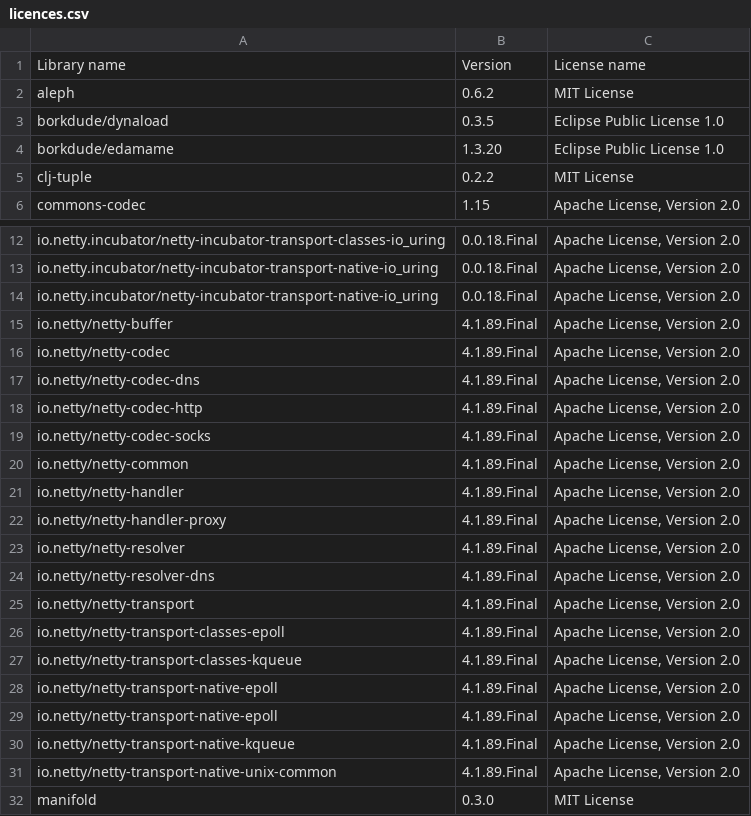
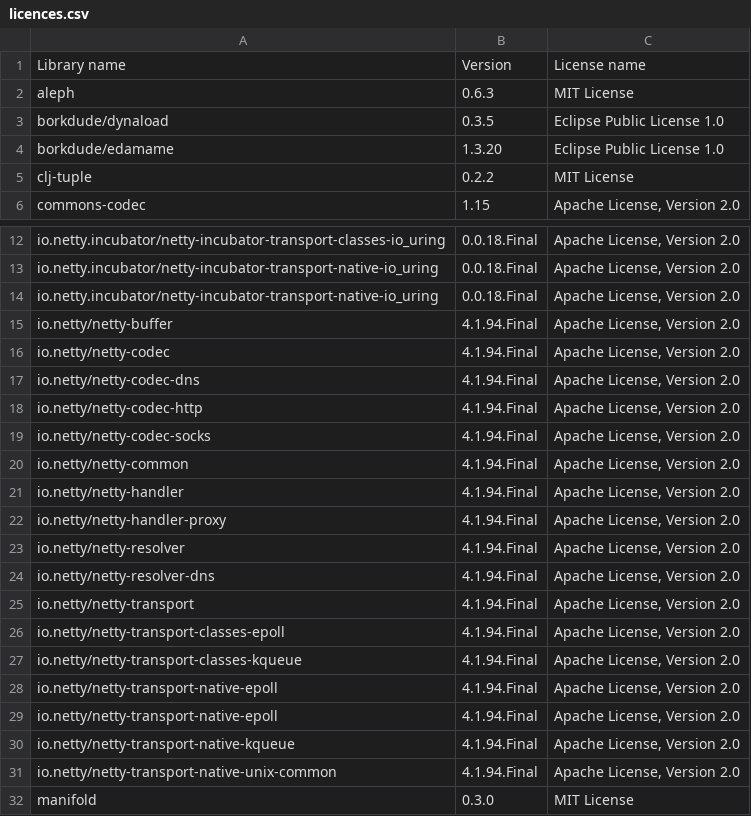
Before and after one commit to piotr-yuxuan/ephemeral-server, a CSV file: doc/licences.csv, drawn as a sheet; only a part is shown, gaps mark what is left out.

Commit message:
List dependency licences

```diff
--- a/doc/licences.csv
+++ b/doc/licences.csv
@@ -1,3 +1,3 @@
 Library name,Version,License name
-"aleph","0.6.2","MIT License"
+"aleph","0.6.3","MIT License"
 "borkdude/dynaload","0.3.5","Eclipse Public License 1.0"
@@ -14,19 +14,19 @@ Library name,Version,License name
 "io.netty.incubator/netty-incubator-transport-native-io_uring","0.0.18.Final","Apache License, Version 2.0"
-"io.netty/netty-buffer","4.1.89.Final","Apache License, Version 2.0"
-"io.netty/netty-codec","4.1.89.Final","Apache License, Version 2.0"
-"io.netty/netty-codec-dns","4.1.89.Final","Apache License, Version 2.0"
-"io.netty/netty-codec-http","4.1.89.Final","Apache License, Version 2.0"
-"io.netty/netty-codec-socks","4.1.89.Final","Apache License, Version 2.0"
-"io.netty/netty-common","4.1.89.Final","Apache License, Version 2.0"
-"io.netty/netty-handler","4.1.89.Final","Apache License, Version 2.0"
-"io.netty/netty-handler-proxy","4.1.89.Final","Apache License, Version 2.0"
-"io.netty/netty-resolver","4.1.89.Final","Apache License, Version 2.0"
-"io.netty/netty-resolver-dns","4.1.89.Final","Apache License, Version 2.0"
-"io.netty/netty-transport","4.1.89.Final","Apache License, Version 2.0"
-"io.netty/netty-transport-classes-epoll","4.1.89.Final","Apache License, Version 2.0"
-"io.netty/netty-transport-classes-kqueue","4.1.89.Final","Apache License, Version 2.0"
-"io.netty/netty-transport-native-epoll","4.1.89.Final","Apache License, Version 2.0"
-"io.netty/netty-transport-native-epoll","4.1.89.Final","Apache License, Version 2.0"
-"io.netty/netty-transport-native-kqueue","4.1.89.Final","Apache License, Version 2.0"
-"io.netty/netty-transport-native-unix-common","4.1.89.Final","Apache License, Version 2.0"
+"io.netty/netty-buffer","4.1.94.Final","Apache License, Version 2.0"
+"io.netty/netty-codec","4.1.94.Final","Apache License, Version 2.0"
+"io.netty/netty-codec-dns","4.1.94.Final","Apache License, Version 2.0"
+"io.netty/netty-codec-http","4.1.94.Final","Apache License, Version 2.0"
+"io.netty/netty-codec-socks","4.1.94.Final","Apache License, Version 2.0"
+"io.netty/netty-common","4.1.94.Final","Apache License, Version 2.0"
+"io.netty/netty-handler","4.1.94.Final","Apache License, Version 2.0"
+"io.netty/netty-handler-proxy","4.1.94.Final","Apache License, Version 2.0"
+"io.netty/netty-resolver","4.1.94.Final","Apache License, Version 2.0"
+"io.netty/netty-resolver-dns","4.1.94.Final","Apache License, Version 2.0"
+"io.netty/netty-transport","4.1.94.Final","Apache License, Version 2.0"
+"io.netty/netty-transport-classes-epoll","4.1.94.Final","Apache License, Version 2.0"
+"io.netty/netty-transport-classes-kqueue","4.1.94.Final","Apache License, Version 2.0"
+"io.netty/netty-transport-native-epoll","4.1.94.Final","Apache License, Version 2.0"
+"io.netty/netty-transport-native-epoll","4.1.94.Final","Apache License, Version 2.0"
+"io.netty/netty-transport-native-kqueue","4.1.94.Final","Apache License, Version 2.0"
+"io.netty/netty-transport-native-unix-common","4.1.94.Final","Apache License, Version 2.0"
 "manifold","0.3.0","MIT License"
```
